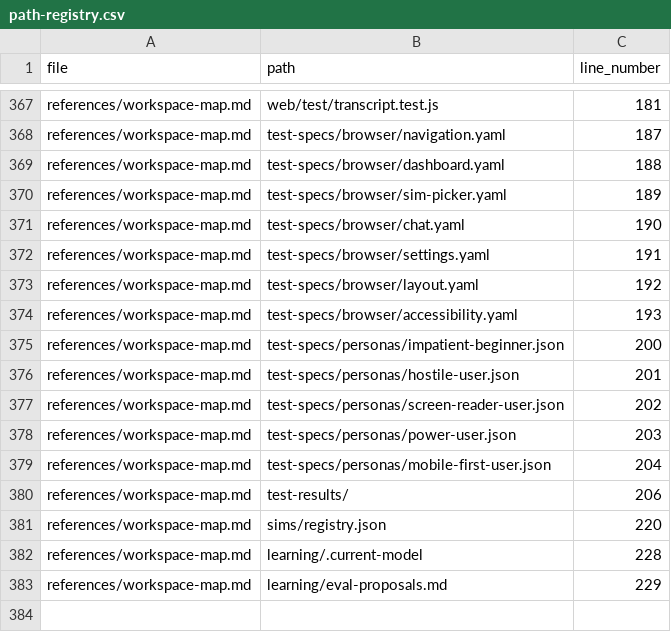
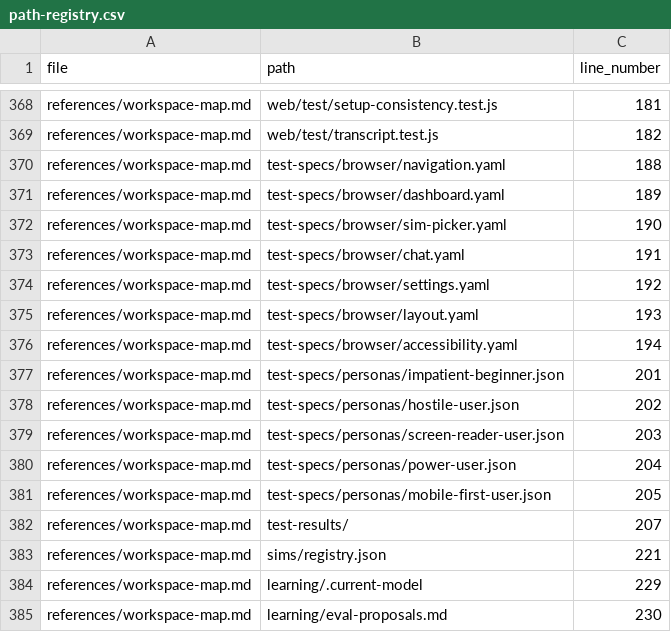
Before and after one commit to drashtishah/aws-simulator, a CSV file: references/path-registry.csv, drawn as a sheet; only a part is shown, gaps mark what is left out; addresses are those after the commit; the diff covers the shown part only; the diff names each change by its address in the sheet, - before the commit and + after, or states it on an @@ line.

```diff
--- a/references/path-registry.csv
+++ b/references/path-registry.csv
-B368 (path): web/test/transcript.test.js
+B368 (path): web/test/setup-consistency.test.js
-B369 (path): test-specs/browser/navigation.yaml
+B369 (path): web/test/transcript.test.js
-C369 (line_number): 187
+C369 (line_number): 182
-B370 (path): test-specs/browser/dashboard.yaml
+B370 (path): test-specs/browser/navigation.yaml
-B371 (path): test-specs/browser/sim-picker.yaml
+B371 (path): test-specs/browser/dashboard.yaml
-B372 (path): test-specs/browser/chat.yaml
+B372 (path): test-specs/browser/sim-picker.yaml
-B373 (path): test-specs/browser/settings.yaml
+B373 (path): test-specs/browser/chat.yaml
-B374 (path): test-specs/browser/layout.yaml
+B374 (path): test-specs/browser/settings.yaml
-B375 (path): test-specs/browser/accessibility.yaml
+B375 (path): test-specs/browser/layout.yaml
-B376 (path): test-specs/personas/impatient-beginner.json
+B376 (path): test-specs/browser/accessibility.yaml
-C376 (line_number): 200
+C376 (line_number): 194
-B377 (path): test-specs/personas/hostile-user.json
+B377 (path): test-specs/personas/impatient-beginner.json
-B378 (path): test-specs/personas/screen-reader-user.json
+B378 (path): test-specs/personas/hostile-user.json
-B379 (path): test-specs/personas/power-user.json
+B379 (path): test-specs/personas/screen-reader-user.json
-B380 (path): test-specs/personas/mobile-first-user.json
+B380 (path): test-specs/personas/power-user.json
+row 381: references/workspace-map.md | test-specs/personas/mobile-first-user.json | 205
-C382 (line_number): 206
+C382 (line_number): 207
-C383 (line_number): 220
+C383 (line_number): 221
-C384 (line_number): 228
+C384 (line_number): 229
-C385 (line_number): 229
+C385 (line_number): 230
```
Also changed, not shown: 2 added rows, 1 removed row and 33 edited cells elsewhere in this file, 7 other files.
